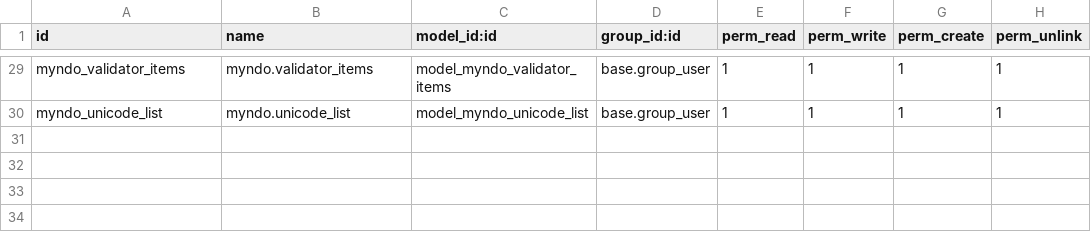
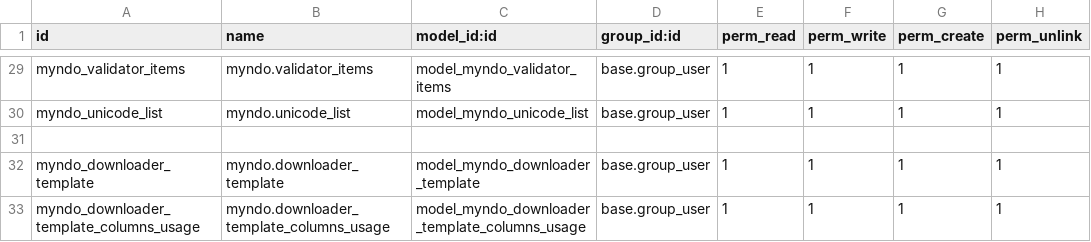
Before and after one commit to lweihao99/myndo-odoo-19, a CSV file: security/ir.model.access.csv, drawn as a sheet; only a part is shown, gaps mark what is left out.

Commit message:
add downloader template

```diff
--- a/security/ir.model.access.csv
+++ b/security/ir.model.access.csv
@@ -30 +30,4 @@ myndo_validator_items,myndo.validator_items,model_myndo_validator_items,base.gro
 myndo_unicode_list,myndo.unicode_list,model_myndo_unicode_list,base.group_user,1,1,1,1
+
+myndo_downloader_template,myndo.downloader_template,model_myndo_downloader_template,base.group_user,1,1,1,1
+myndo_downloader_template_columns_usage,myndo.downloader_template_columns_usage,model_myndo_downloader_template_columns_usage,base.group_user,1,1,1,1
```
Also changed, not shown: 6 other files.
